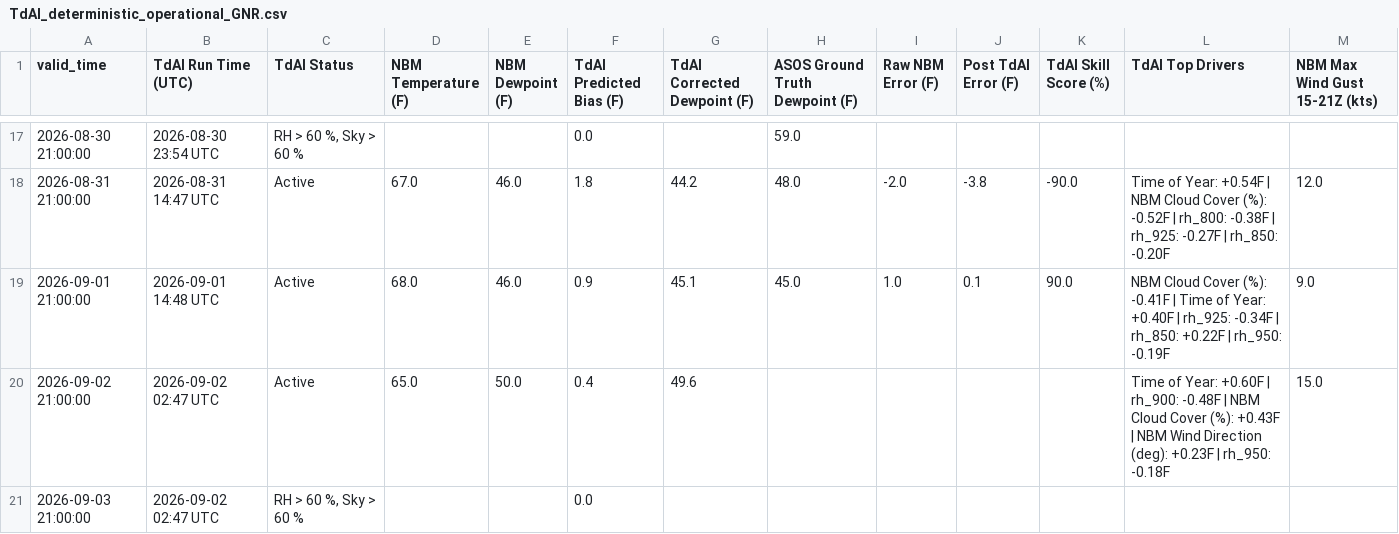
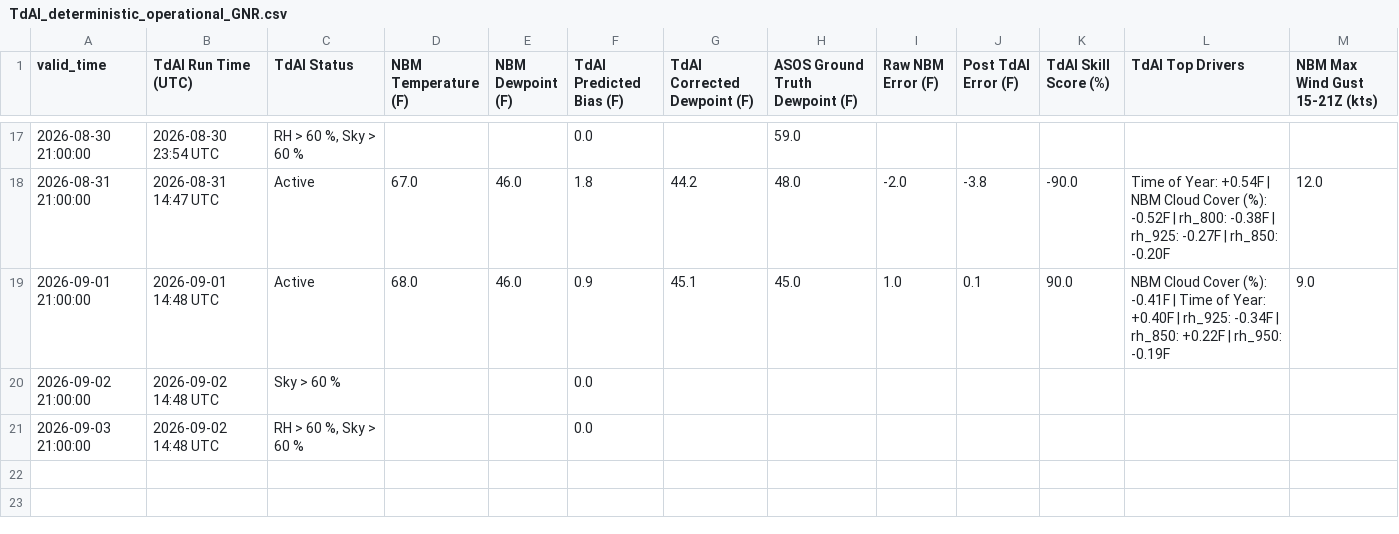
Before and after one commit to sean838432/TdAI, a CSV file: deterministic_output/TdAI_deterministic_operational_GNR.csv, drawn as a sheet; only a part is shown, gaps mark what is left out.

```diff
--- a/deterministic_output/TdAI_deterministic_operational_GNR.csv
+++ b/deterministic_output/TdAI_deterministic_operational_GNR.csv
@@ -19,3 +19,3 @@ valid_time,TdAI Run Time (UTC),TdAI Status,NBM Temperature (F),NBM Dewpoint (F),
 2026-09-01 21:00:00,2026-09-01 14:48 UTC,Active,68.0,46.0,0.9,45.1,45.0,1.0,0.1,90.0,NBM Cloud Cover (%): -0.41F | Time of Year: +0.40F | rh_925: -0.34F | rh_850: +0.22F | rh_950: -0.19F,9.0
-2026-09-02 21:00:00,2026-09-02 02:47 UTC,Active,65.0,50.0,0.4,49.6,,,,,Time of Year: +0.60F | rh_900: -0.48F | NBM Cloud Cover (%): +0.43F | NBM Wind Direction (deg): +0.23F | rh_950: -0.18F,15.0
-2026-09-03 21:00:00,2026-09-02 02:47 UTC,"RH > 60 %, Sky > 60 %",,,0.0,,,,,,,
+2026-09-02 21:00:00,2026-09-02 14:48 UTC,Sky > 60 %,,,0.0,,,,,,,
+2026-09-03 21:00:00,2026-09-02 14:48 UTC,"RH > 60 %, Sky > 60 %",,,0.0,,,,,,,
```
Also changed, not shown: deterministic_output/TdAI_deterministic_operational_BGR.csv, deterministic_output/TdAI_deterministic_operational_FVE.csv, 9 other files.
